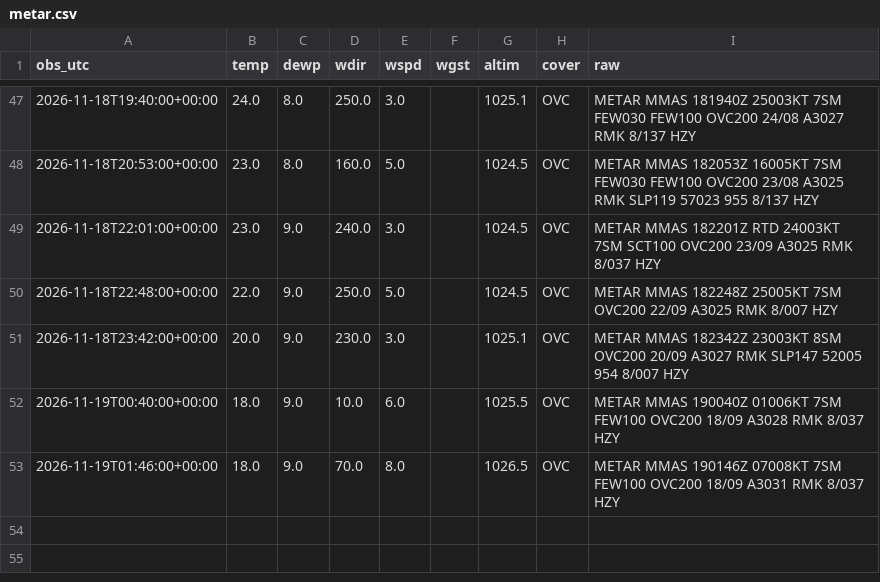
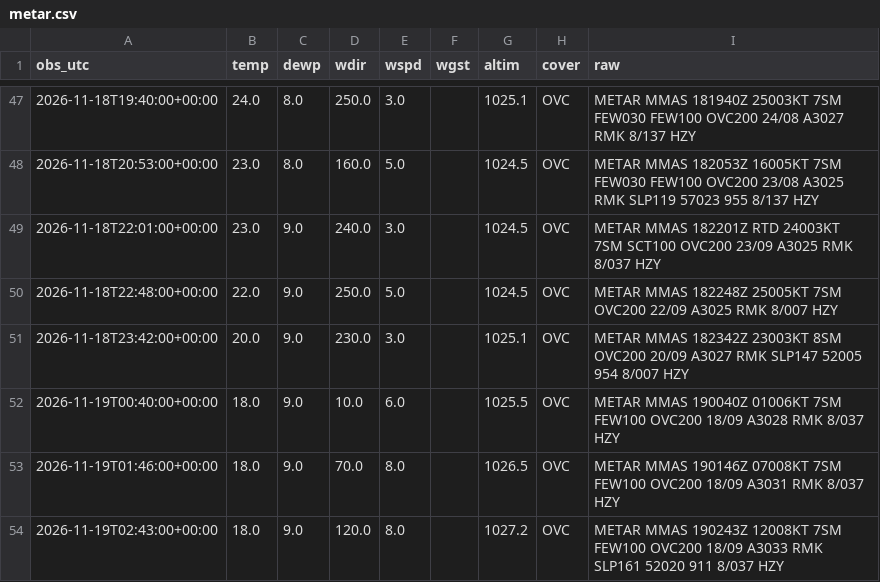
Before and after one commit to vavodeleon/nowcast-ags, a CSV file: data/metar.csv, drawn as a sheet; only a part is shown, gaps mark what is left out; the diff names each change by its address in the sheet, - before the commit and + after, or states it on an @@ line.

```diff
--- a/data/metar.csv
+++ b/data/metar.csv
+row 54: 2026-11-19T02:43:00+00:00 | 18.0 | 9.0 | 120.0 | 8.0 |  | 1027.2 | OVC | METAR MMAS 190243Z 12008KT 7SM FEW100 OVC200 18/09 A3033 RMK SLP161 52020 911 8/037 HZY
```
Also changed, not shown: data/frio.csv, data/muestreo.csv, 11 other files.
